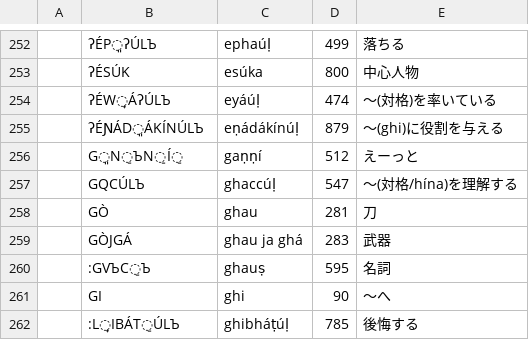
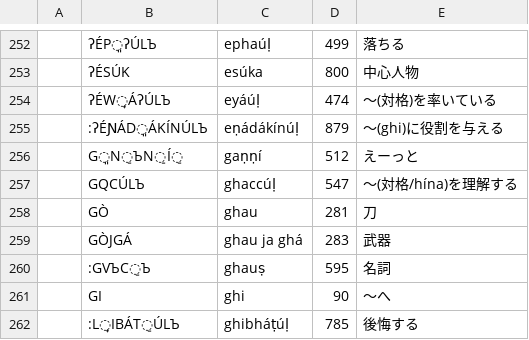
Before and after one commit to jurliyuuri/bhaataan, a TSV file: bo_bá/bo_bá_list.tsv, drawn as a sheet; only a part is shown, gaps mark what is left out.

```diff
--- a/bo_bá/bo_bá_list.tsv
+++ b/bo_bá/bo_bá_list.tsv
@@ -254,3 +254,3 @@
 	ʔÉW̟ÁʔÚLЪ	eyáúḷ	474	〜(対格)を率いている
-	ʔÉƝÁD͈ÁKÍNÚLЪ	eṇádákínúḷ	879	〜(ghi)に役割を与える
+	:ʔÉƝÁD͈ÁKÍNÚLЪ	eṇádákínúḷ	879	〜(ghi)に役割を与える
 	G͈N̠ЪN̠Í̠	gaṇṇí	512	えーっと
```
Also changed, not shown: 1 other file.
